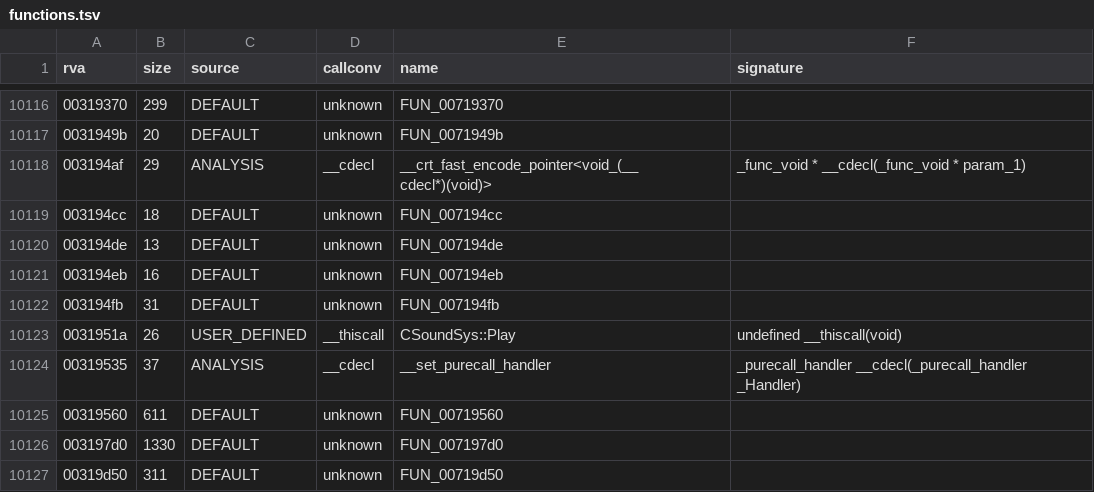
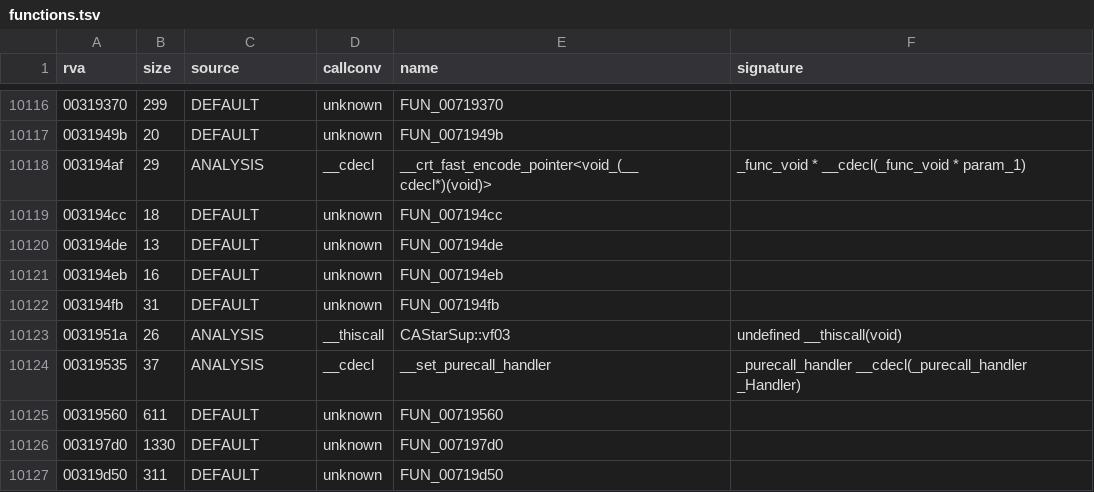
Before and after one commit to Blackwolf1337/scrapland, a TSV file: symbols/functions.tsv, drawn as a sheet; only a part is shown, gaps mark what is left out.

Commit message:
Restore the shared stub CAStarSup::vf03, guard symname.py
Several CSoundSys vtable slots point to one folded stub; naming them gave
that function a wrong name. symname.py now refuses the same RVA twice and
prints the name it replaces.

```diff
--- a/symbols/functions.tsv
+++ b/symbols/functions.tsv
@@ -10122,3 +10122,3 @@ rva	size	source	callconv	name	signature
 003194fb	31	DEFAULT	unknown	FUN_007194fb	
-0031951a	26	USER_DEFINED	__thiscall	CSoundSys::Play	undefined __thiscall(void)
+0031951a	26	ANALYSIS	__thiscall	CAStarSup::vf03	undefined __thiscall(void)
 00319535	37	ANALYSIS	__cdecl	__set_purecall_handler	_purecall_handler __cdecl(_purecall_handler _Handler)
```
Also changed, not shown: 1 other file.
